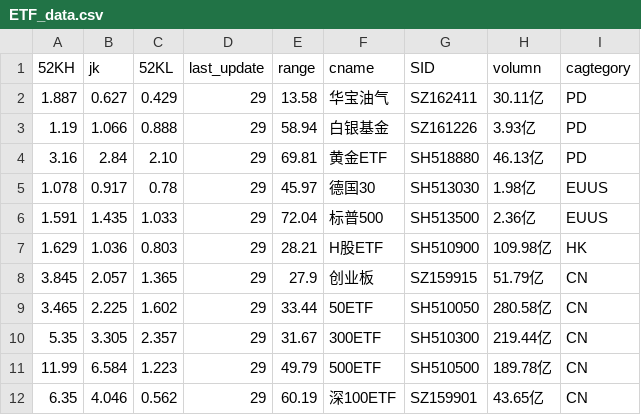
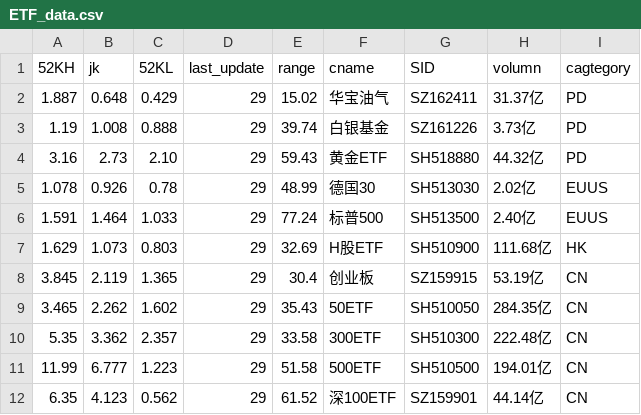
Before and after one commit to btc520/store, a CSV file: stock_data/ETF_data.csv, drawn as a sheet.

```diff
--- a/stock_data/ETF_data.csv
+++ b/stock_data/ETF_data.csv
@@ -1,12 +1,12 @@
 52KH,jk,52KL,last_update,range,cname,SID,volumn,cagtegory
-1.887,0.627,0.429,29,13.58,华宝油气,SZ162411,30.11亿,PD
-1.19,1.066,0.888,29,58.94,白银基金,SZ161226,3.93亿,PD
-3.16,2.84,2.10,29,69.81,黄金ETF,SH518880,46.13亿,PD
-1.078,0.917,0.78,29,45.97,德国30,SH513030,1.98亿,EUUS
-1.591,1.435,1.033,29,72.04,标普500,SH513500,2.36亿,EUUS
-1.629,1.036,0.803,29,28.21,H股ETF,SH510900,109.98亿,HK
-3.845,2.057,1.365,29,27.9,创业板,SZ159915,51.79亿,CN
-3.465,2.225,1.602,29,33.44,50ETF,SH510050,280.58亿,CN
-5.35,3.305,2.357,29,31.67,300ETF,SH510300,219.44亿,CN
-11.99,6.584,1.223,29,49.79,500ETF,SH510500,189.78亿,CN
-6.35,4.046,0.562,29,60.19,深100ETF,SZ159901,43.65亿,CN
+1.887,0.648,0.429,29,15.02,华宝油气,SZ162411,31.37亿,PD
+1.19,1.008,0.888,29,39.74,白银基金,SZ161226,3.73亿,PD
+3.16,2.73,2.10,29,59.43,黄金ETF,SH518880,44.32亿,PD
+1.078,0.926,0.78,29,48.99,德国30,SH513030,2.02亿,EUUS
+1.591,1.464,1.033,29,77.24,标普500,SH513500,2.40亿,EUUS
+1.629,1.073,0.803,29,32.69,H股ETF,SH510900,111.68亿,HK
+3.845,2.119,1.365,29,30.4,创业板,SZ159915,53.19亿,CN
+3.465,2.262,1.602,29,35.43,50ETF,SH510050,284.35亿,CN
+5.35,3.362,2.357,29,33.58,300ETF,SH510300,222.48亿,CN
+11.99,6.777,1.223,29,51.58,500ETF,SH510500,194.01亿,CN
+6.35,4.123,0.562,29,61.52,深100ETF,SZ159901,44.14亿,CN
```
Also changed, not shown: stock_data/type_data.csv, 6 other files.
